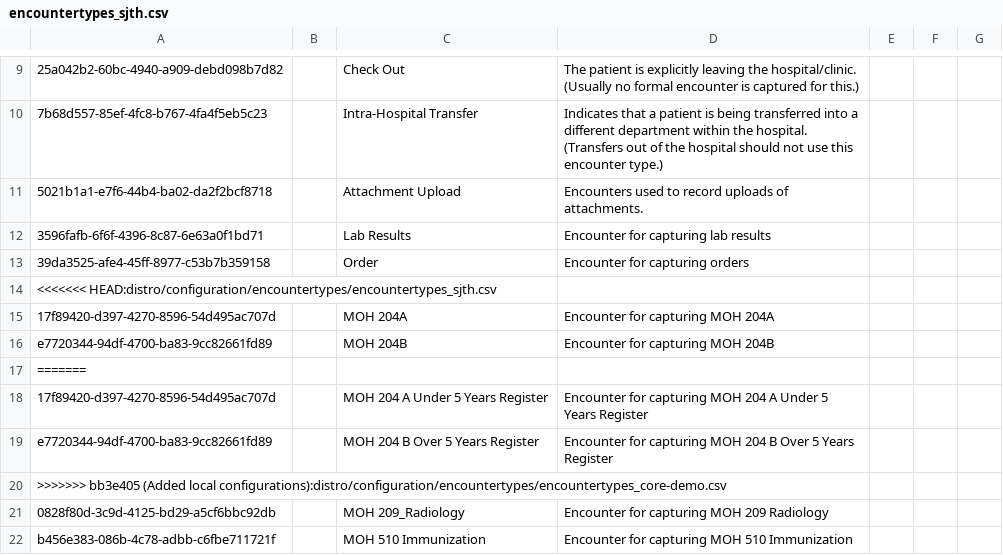
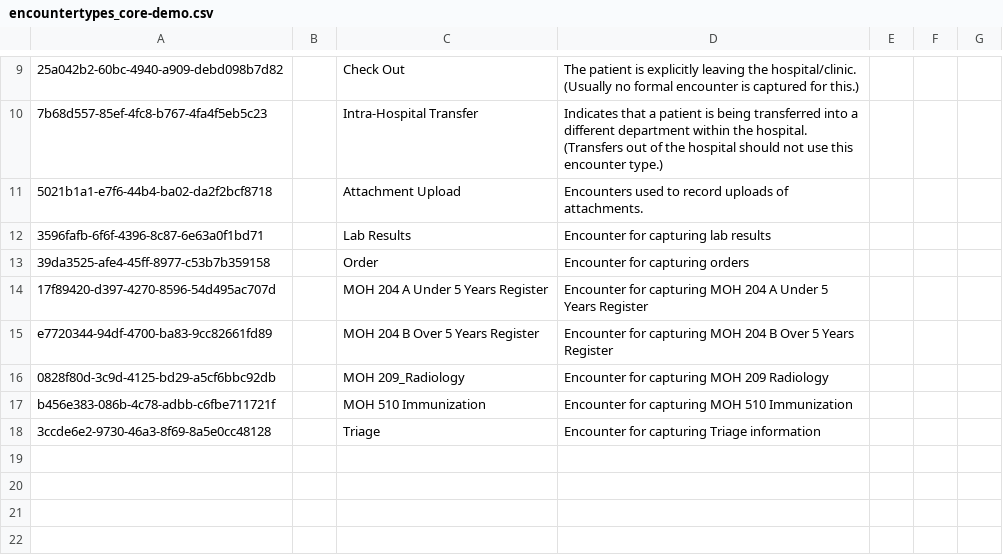
Before and after one commit to PiusKariuki/eHospital2.0, a CSV file: distro/configuration/encountertypes/encountertypes_core-demo.csv (was distro/configuration/encountertypes/encountertypes_sjth.csv), drawn as a sheet; only a part is shown, gaps mark what is left out; removed rows and columns are numbered as before the commit, all else as after; the diff names each change by its address in the sheet, - before the commit and + after, or states it on an @@ line.

Commit message:
Validating triage information

```diff
--- a/distro/configuration/encountertypes/encountertypes_sjth.csv
+++ b/distro/configuration/encountertypes/encountertypes_core-demo.csv
-row 14: <<<<<<< HEAD:distro/configuration/encountertypes/encountertypes_sjth.csv
-row 15: 17f89420-d397-4270-8596-54d495ac707d |  | MOH 204A | Encounter for capturing MOH 204A
-row 16: e7720344-94df-4700-ba83-9cc82661fd89 |  | MOH 204B | Encounter for capturing MOH 204B
-row 17: =======
-row 20: >>>>>>> bb3e405 (Added local configurations):distro/configuration/encountertypes/encountertypes_core-demo.csv
+row 18: 3ccde6e2-9730-46a3-8f69-8a5e0cc48128 |  | Triage | Encounter for capturing Triage information
```
Also changed, not shown: 1 other file.
